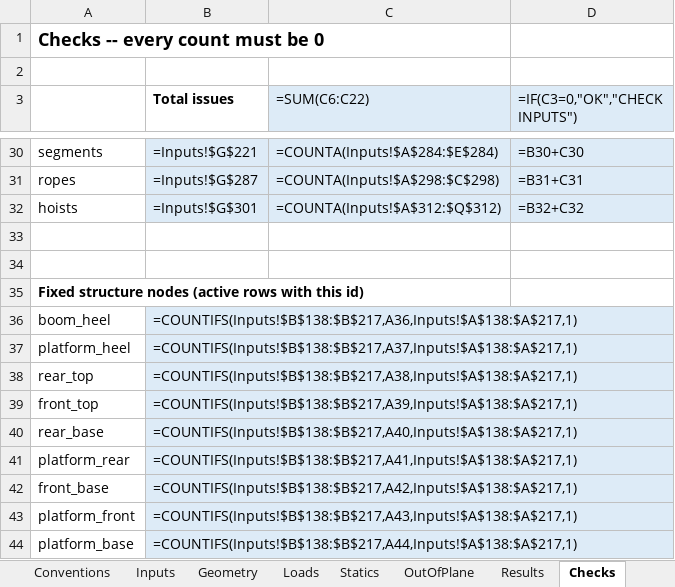
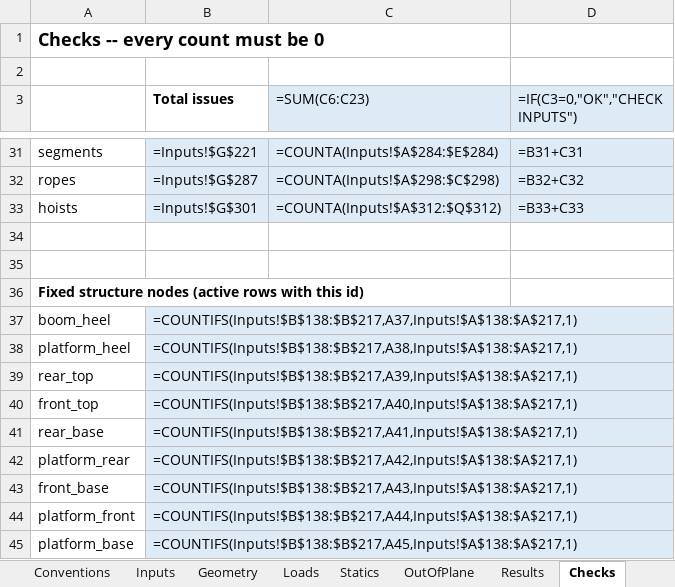
Before and after one commit to bartreef-NOV/crane-statics, an Excel workbook: docs/crane-statics-validation-22689.xlsx, sheet Checks, drawn as a sheet; only a part is shown, gaps mark what is left out; values as stored, in another font and other column widths than the file's, no borders; formulas without a stored value are shown as written; conditional formats not drawn; addresses are those after the commit; the diff covers the shown part only; the diff names each change by its address in the sheet, - before the commit and + after, or states it on an @@ line.

Commit message:
Workbook checks: boom_local on a non-boom body, rows inserted at a table's start or end (mirror), bearing diameter validation; regenerate 22689 workbook

```diff
--- a/docs/crane-statics-validation-22689.xlsx (sheet Checks)
+++ b/docs/crane-statics-validation-22689.xlsx (sheet Checks)
-C3: =SUM(C6:C22)
+C3: =SUM(C6:C23)
-D31 (=IF(C3=0,"OK","CHECK INPUTS")): =B30+C30
+D31 (=IF(C3=0,"OK","CHECK INPUTS")): =B31+C31
-D32 (=IF(C3=0,"OK","CHECK INPUTS")): =B31+C31
+D32 (=IF(C3=0,"OK","CHECK INPUTS")): =B32+C32
-D33 (=IF(C3=0,"OK","CHECK INPUTS")): =B32+C32
+D33 (=IF(C3=0,"OK","CHECK INPUTS")): =B33+C33
-B37 (Total issues): =COUNTIFS(Inputs!$B$138:$B$217,A36,Inputs!$A$138:$A$217,1)
+B37 (Total issues): =COUNTIFS(Inputs!$B$138:$B$217,A37,Inputs!$A$138:$A$217,1)
-B38 (Total issues): =COUNTIFS(Inputs!$B$138:$B$217,A37,Inputs!$A$138:$A$217,1)
+B38 (Total issues): =COUNTIFS(Inputs!$B$138:$B$217,A38,Inputs!$A$138:$A$217,1)
-B39 (Total issues): =COUNTIFS(Inputs!$B$138:$B$217,A38,Inputs!$A$138:$A$217,1)
+B39 (Total issues): =COUNTIFS(Inputs!$B$138:$B$217,A39,Inputs!$A$138:$A$217,1)
-B40 (Total issues): =COUNTIFS(Inputs!$B$138:$B$217,A39,Inputs!$A$138:$A$217,1)
+B40 (Total issues): =COUNTIFS(Inputs!$B$138:$B$217,A40,Inputs!$A$138:$A$217,1)
-B41 (Total issues): =COUNTIFS(Inputs!$B$138:$B$217,A40,Inputs!$A$138:$A$217,1)
+B41 (Total issues): =COUNTIFS(Inputs!$B$138:$B$217,A41,Inputs!$A$138:$A$217,1)
-B42 (Total issues): =COUNTIFS(Inputs!$B$138:$B$217,A41,Inputs!$A$138:$A$217,1)
+B42 (Total issues): =COUNTIFS(Inputs!$B$138:$B$217,A42,Inputs!$A$138:$A$217,1)
-B43 (Total issues): =COUNTIFS(Inputs!$B$138:$B$217,A42,Inputs!$A$138:$A$217,1)
+B43 (Total issues): =COUNTIFS(Inputs!$B$138:$B$217,A43,Inputs!$A$138:$A$217,1)
-B44 (Total issues): =COUNTIFS(Inputs!$B$138:$B$217,A43,Inputs!$A$138:$A$217,1)
+B44 (Total issues): =COUNTIFS(Inputs!$B$138:$B$217,A44,Inputs!$A$138:$A$217,1)
-B45 (Total issues): =COUNTIFS(Inputs!$B$138:$B$217,A44,Inputs!$A$138:$A$217,1)
+B45 (Total issues): =COUNTIFS(Inputs!$B$138:$B$217,A45,Inputs!$A$138:$A$217,1)
```
Also changed, not shown: 1 added row and 19 edited cells elsewhere in this sheet, 6 other files.
